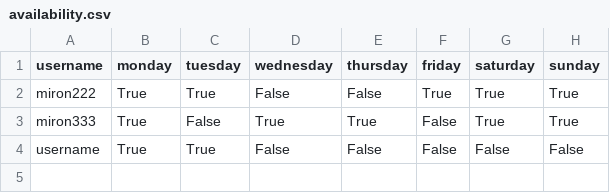
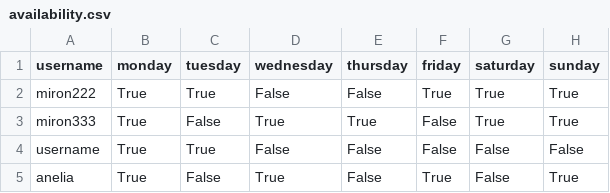
Before and after one commit to tiffgerst/Refugee-Management-System, a CSV file: data/availability.csv, drawn as a sheet; the diff names each change by its address in the sheet, - before the commit and + after, or states it on an @@ line.

```diff
--- a/data/availability.csv
+++ b/data/availability.csv
+row 5: anelia | True | False | True | False | True | False | True
```
Also changed, not shown: data/volunteers.csv, 8 other files.
